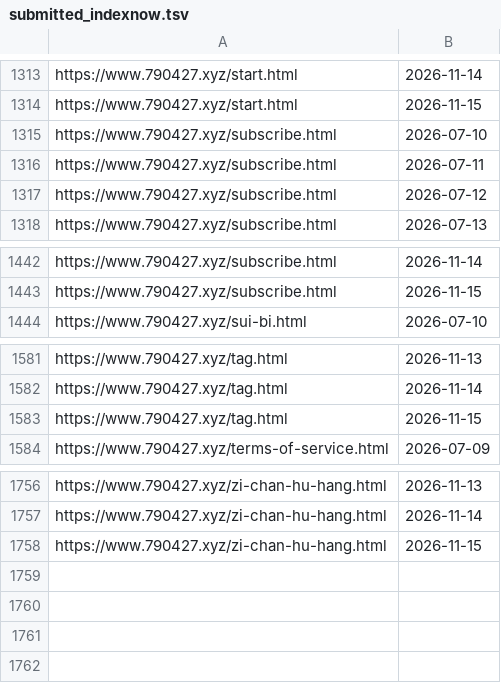
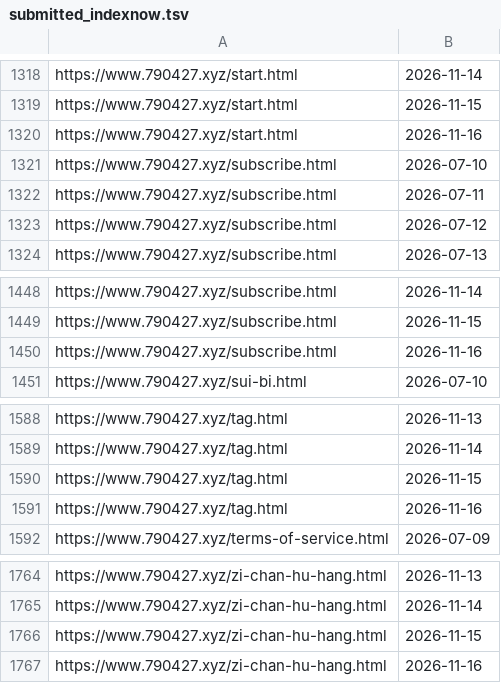
Before and after one commit to neverasecond/granthuang999.github.io, a TSV file: .github/url-submission-history/submitted_indexnow.tsv, drawn as a sheet; only a part is shown, gaps mark what is left out; the diff covers the shown part only.

```diff
--- a/.github/url-submission-history/submitted_indexnow.tsv
+++ b/.github/url-submission-history/submitted_indexnow.tsv
@@ -1314,2 +1319,3 @@ https://www.790427.xyz/start.html	2026-11-14
 https://www.790427.xyz/start.html	2026-11-15
+https://www.790427.xyz/start.html	2026-11-16
 https://www.790427.xyz/subscribe.html	2026-07-10
@@ -1443,2 +1449,3 @@ https://www.790427.xyz/subscribe.html	2026-11-14
 https://www.790427.xyz/subscribe.html	2026-11-15
+https://www.790427.xyz/subscribe.html	2026-11-16
 https://www.790427.xyz/sui-bi.html	2026-07-10
@@ -1583,2 +1590,3 @@ https://www.790427.xyz/tag.html	2026-11-14
 https://www.790427.xyz/tag.html	2026-11-15
+https://www.790427.xyz/tag.html	2026-11-16
 https://www.790427.xyz/terms-of-service.html	2026-07-09
@@ -1758 +1766,2 @@ https://www.790427.xyz/zi-chan-hu-hang.html	2026-11-14
 https://www.790427.xyz/zi-chan-hu-hang.html	2026-11-15
+https://www.790427.xyz/zi-chan-hu-hang.html	2026-11-16
```
Also changed, not shown: 5 added rows elsewhere in this file.
